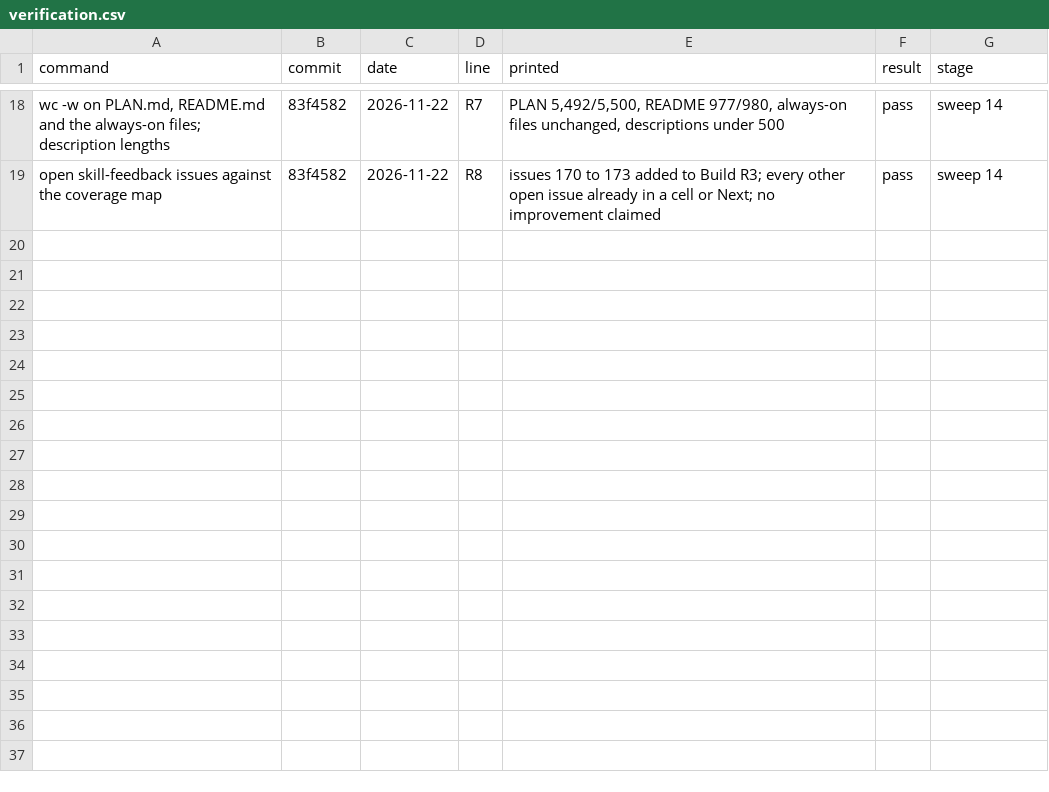
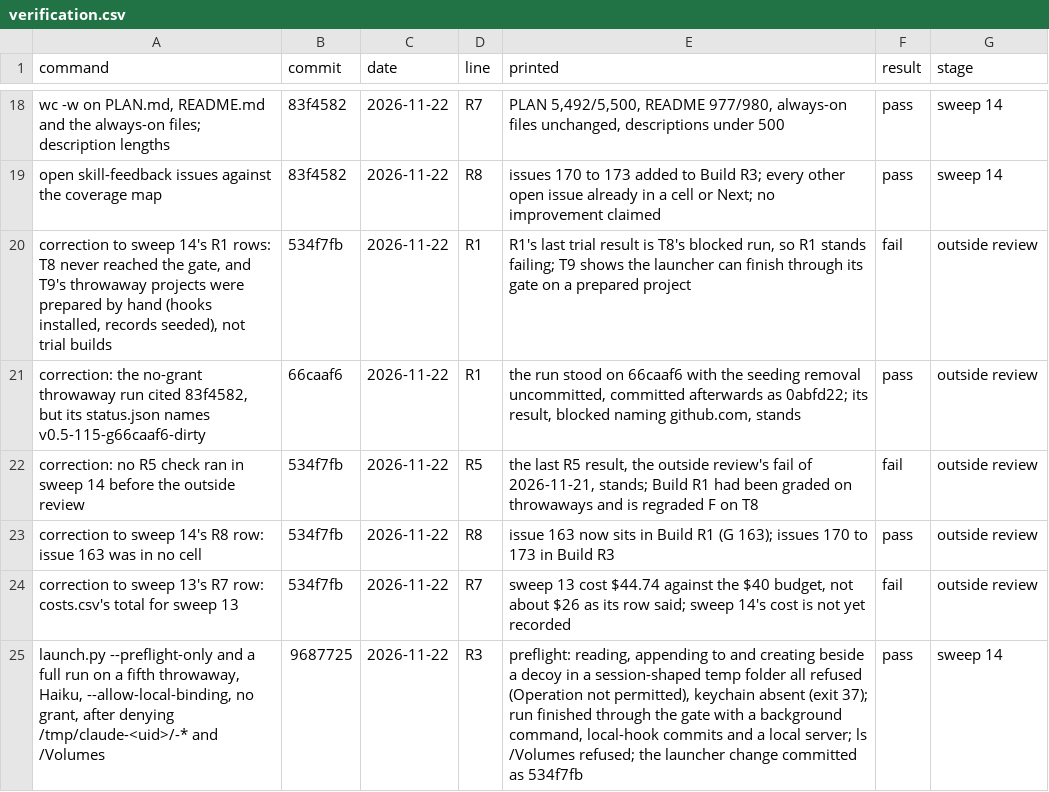
Before and after one commit to henrymckay/claude, a CSV file: verification.csv, drawn as a sheet; only a part is shown, gaps mark what is left out; the diff names each change by its address in the sheet, - before the commit and + after, or states it on an @@ line.

Commit message:
docs(plan): regrade the map and correct the records from the outside review
- Build R1: S gate refuses a false finish T7; F shakedown T8 (G 163);
  S commits through hooks, pre-installed, T9. A prepared throwaway is
  not a trial build, so R1 stands failing on T8.
- Build R3's profile cell graded from today's proof that other
  sessions' temp folders are closed.
- D109 amended by D133; D116, D131, D132 provisional (throwaways); D70,
  D86, D87 provisional (one project); D119 reworded to be true; Not yet
  points at D133, not I5; the Ideas cut noted.
- verification.csv: correcting rows appended, never edited, for R1, R5,
  R7 (sweep 13 cost $44.74 of $40) and R8, the no-grant run's commit
  (66caaf6-dirty), and a row for the temp-folder proof.

PLAN.md: 5,492 words before, 5,500 after.

```diff
--- a/verification.csv
+++ b/verification.csv
+row 20: correction to sweep 14's R1 rows: T8 never reached the gate, and T9's throwaway projects were prepared by hand (hooks installed, records seeded), not trial builds | 534f7fb | 2026-11-22 | R1 | R1's last trial result is T8's blocked run, so R1 stands failing; T9 shows the launcher can finish through its gate on a prepared project | fail | outside review
+row 21: correction: the no-grant throwaway run cited 83f4582, but its status.json names v0.5-115-g66caaf6-dirty | 66caaf6 | 2026-11-22 | R1 | the run stood on 66caaf6 with the seeding removal uncommitted, committed afterwards as 0abfd22; its result, blocked naming github.com, stands | pass | outside review
+row 22: correction: no R5 check ran in sweep 14 before the outside review | 534f7fb | 2026-11-22 | R5 | the last R5 result, the outside review's fail of 2026-11-21, stands; Build R1 had been graded on throwaways and is regraded F on T8 | fail | outside review
+row 23: correction to sweep 14's R8 row: issue 163 was in no cell | 534f7fb | 2026-11-22 | R8 | issue 163 now sits in Build R1 (G 163); issues 170 to 173 in Build R3 | pass | outside review
+row 24: correction to sweep 13's R7 row: costs.csv's total for sweep 13 | 534f7fb | 2026-11-22 | R7 | sweep 13 cost $44.74 against the $40 budget, not about $26 as its row said; sweep 14's cost is not yet recorded | fail | outside review
+row 25: launch.py --preflight-only and a full run on a fifth throwaway, Haiku, --allow-local-binding, no grant, after denying /tmp/claude-<uid>/-* and /Volumes | 9687725 | 2026-11-22 | R3 | preflight: reading, appending to and creating beside a decoy in a session-shaped temp folder all refused (Operation not permitted), keychain absent (exit 37); run finished through the gate with a background command, local-hook commits and a local server; ls /Volumes refused; the launcher change committed as 534f7fb | pass | sweep 14
```
Also changed, not shown: 1 other file.
